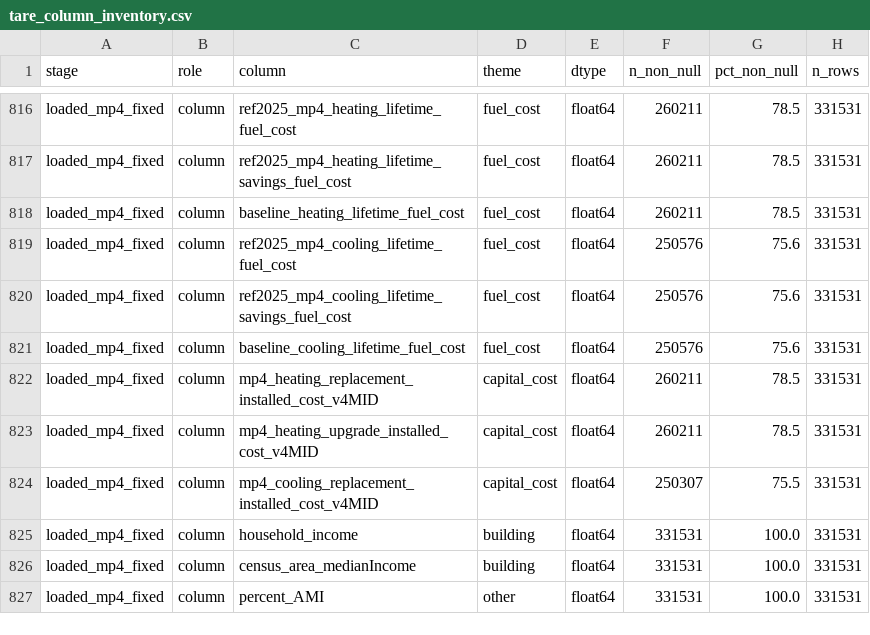
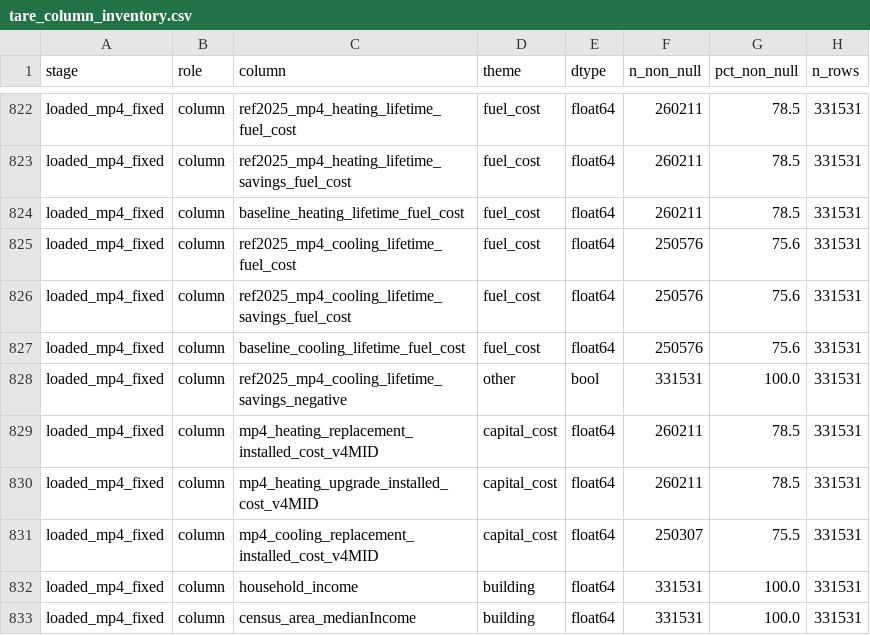
Before and after one commit to jordan-joseph126/cmu-tare-model, a CSV file: cmu_tare_model/tare_column_inventory.csv, drawn as a sheet; only a part is shown, gaps mark what is left out; the shorter side is filled out with more unchanged rows; the diff covers the shown part only; the diff names each change by its address in the sheet, - before the commit and + after, or states it on an @@ line.

```diff
--- a/cmu_tare_model/tare_column_inventory.csv
+++ b/cmu_tare_model/tare_column_inventory.csv
+row 828: loaded_mp4_fixed | column | ref2025_mp4_cooling_lifetime_savings_negative | other | bool | 331531 | 100.0 | 331531
```
Also changed, not shown: 8 added rows elsewhere in this file, 15 other files.
